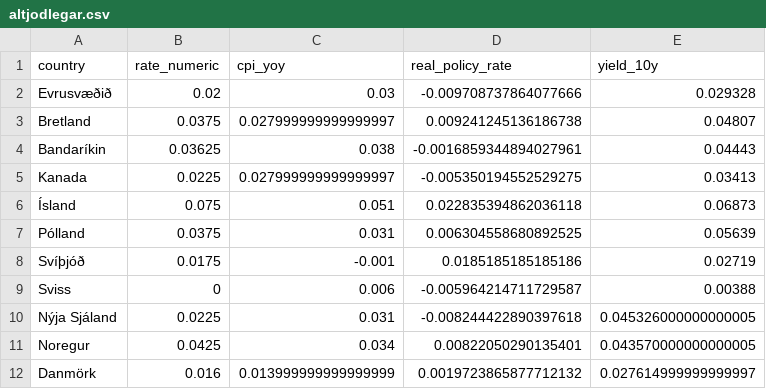
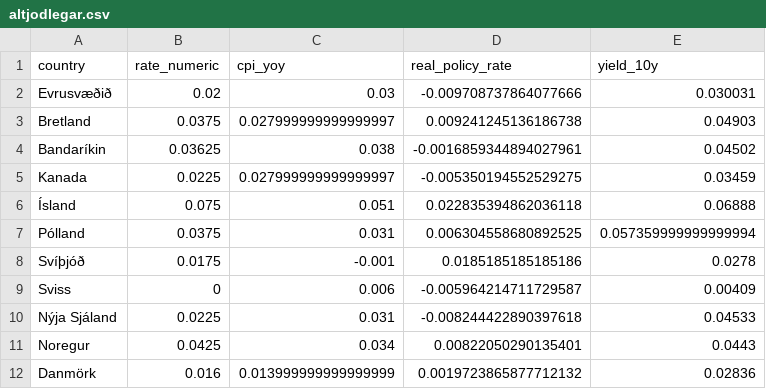
Before and after one commit to hagdeild/verdbolguskyrsla, a CSV file: data/altjodlegar.csv, drawn as a sheet.

Commit message:
Auto update data

```diff
--- a/data/altjodlegar.csv
+++ b/data/altjodlegar.csv
@@ -1,12 +1,12 @@
 country,rate_numeric,cpi_yoy,real_policy_rate,yield_10y
-Evrusvæðið,0.02,0.03,-0.009708737864077666,0.029328
-Bretland,0.0375,0.027999999999999997,0.009241245136186738,0.04807
-Bandaríkin,0.03625,0.038,-0.0016859344894027961,0.04443
-Kanada,0.0225,0.027999999999999997,-0.005350194552529275,0.03413
-Ísland,0.075,0.051,0.022835394862036118,0.06873
-Pólland,0.0375,0.031,0.006304558680892525,0.05639
-Svíþjóð,0.0175,-0.001,0.0185185185185186,0.02719
-Sviss,0,0.006,-0.005964214711729587,0.00388
-Nýja Sjáland,0.0225,0.031,-0.008244422890397618,0.045326000000000005
-Noregur,0.0425,0.034,0.00822050290135401,0.043570000000000005
-Danmörk,0.016,0.013999999999999999,0.0019723865877712132,0.027614999999999997
+Evrusvæðið,0.02,0.03,-0.009708737864077666,0.030031
+Bretland,0.0375,0.027999999999999997,0.009241245136186738,0.04903
+Bandaríkin,0.03625,0.038,-0.0016859344894027961,0.04502
+Kanada,0.0225,0.027999999999999997,-0.005350194552529275,0.03459
+Ísland,0.075,0.051,0.022835394862036118,0.06888
+Pólland,0.0375,0.031,0.006304558680892525,0.057359999999999994
+Svíþjóð,0.0175,-0.001,0.0185185185185186,0.0278
+Sviss,0,0.006,-0.005964214711729587,0.00409
+Nýja Sjáland,0.0225,0.031,-0.008244422890397618,0.04533
+Noregur,0.0425,0.034,0.00822050290135401,0.0443
+Danmörk,0.016,0.013999999999999999,0.0019723865877712132,0.02836
```
Also changed, not shown: 3 other files.
